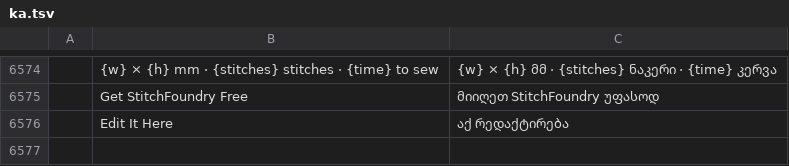
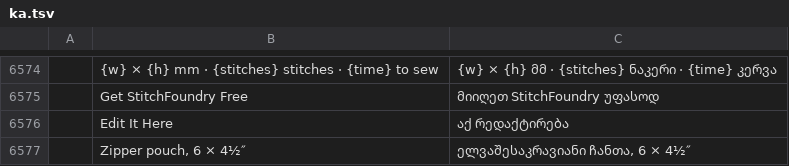
Before and after one commit to Stitchwright/StitchFoundry, a TSV file: crates/ui-egui/src/i18n/ka.tsv, drawn as a sheet; only a part is shown, gaps mark what is left out; the diff names each change by its address in the sheet, - before the commit and + after, or states it on an @@ line.

```diff
--- a/crates/ui-egui/src/i18n/ka.tsv
+++ b/crates/ui-egui/src/i18n/ka.tsv
+row 6577:  | Zipper pouch, 6 × 4½″ | ელვაშესაკრავიანი ჩანთა, 6 × 4½″
```
Also changed, not shown: crates/ui-egui/src/i18n/bg.tsv, crates/ui-egui/src/i18n/de.tsv, 24 other files.
